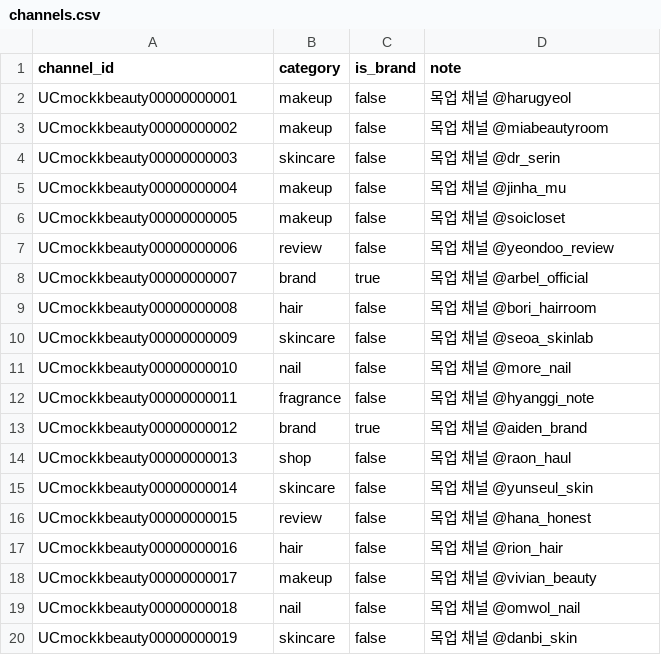
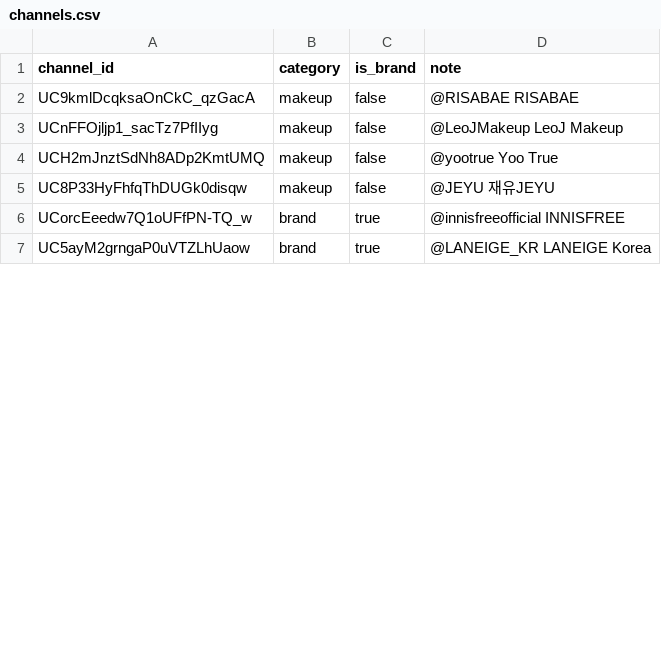
Before and after one commit to ysjz1230-star/youtube_kbeauty_rank, a CSV file: db/seed/channels.csv, drawn as a sheet; only a part is shown; the diff covers the shown part only.

```diff
--- a/db/seed/channels.csv
+++ b/db/seed/channels.csv
@@ -1,20 +1,7 @@
 channel_id,category,is_brand,note
-UCmockkbeauty00000000001,makeup,false,목업 채널 @harugyeol
-UCmockkbeauty00000000002,makeup,false,목업 채널 @miabeautyroom
-UCmockkbeauty00000000003,skincare,false,목업 채널 @dr_serin
-UCmockkbeauty00000000004,makeup,false,목업 채널 @jinha_mu
-UCmockkbeauty00000000005,makeup,false,목업 채널 @soicloset
-UCmockkbeauty00000000006,review,false,목업 채널 @yeondoo_review
-UCmockkbeauty00000000007,brand,true,목업 채널 @arbel_official
-UCmockkbeauty00000000008,hair,false,목업 채널 @bori_hairroom
-UCmockkbeauty00000000009,skincare,false,목업 채널 @seoa_skinlab
-UCmockkbeauty00000000010,nail,false,목업 채널 @more_nail
-UCmockkbeauty00000000011,fragrance,false,목업 채널 @hyanggi_note
-UCmockkbeauty00000000012,brand,true,목업 채널 @aiden_brand
-UCmockkbeauty00000000013,shop,false,목업 채널 @raon_haul
-UCmockkbeauty00000000014,skincare,false,목업 채널 @yunseul_skin
-UCmockkbeauty00000000015,review,false,목업 채널 @hana_honest
-UCmockkbeauty00000000016,hair,false,목업 채널 @rion_hair
-UCmockkbeauty00000000017,makeup,false,목업 채널 @vivian_beauty
-UCmockkbeauty00000000018,nail,false,목업 채널 @omwol_nail
-UCmockkbeauty00000000019,skincare,false,목업 채널 @danbi_skin
+UC9kmlDcqksaOnCkC_qzGacA,makeup,false,@RISABAE RISABAE
+UCnFFOjljp1_sacTz7PfIIyg,makeup,false,@LeoJMakeup LeoJ Makeup
+UCH2mJnztSdNh8ADp2KmtUMQ,makeup,false,@yootrue Yoo True
+UC8P33HyFhfqThDUGk0disqw,makeup,false,@JEYU 재유JEYU
+UCorcEeedw7Q1oUFfPN-TQ_w,brand,true,@innisfreeofficial INNISFREE
+UC5ayM2grngaP0uVTZLhUaow,brand,true,@LANEIGE_KR LANEIGE Korea
```
Also changed, not shown: 6 removed rows and 2 edited cells elsewhere in this file, 1 other file.
